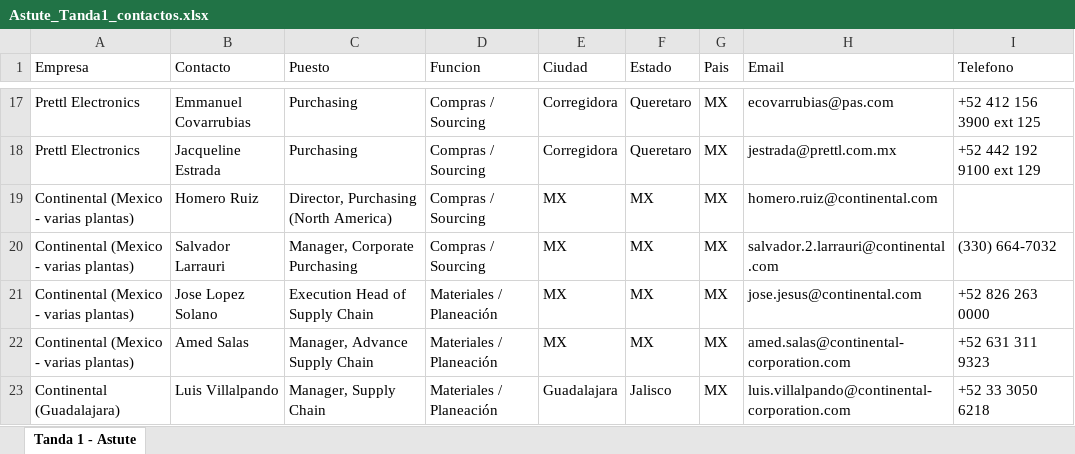
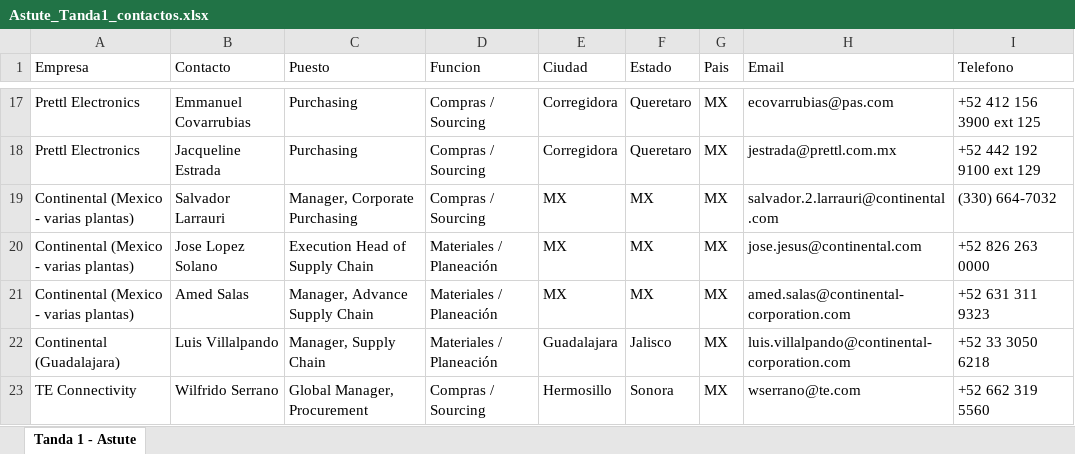
Before and after one commit to carlosmoreno793508/Cosas-Carlos, an Excel workbook: GrowProkure/04-GoToMarket/Astute_Tanda1_contactos.xlsx, sheet Tanda 1 - Astute, drawn as a sheet; only a part is shown, gaps mark what is left out; the shorter side is filled out with more unchanged rows; values as stored, in another font and other column widths than the file's, no borders; the diff names each change by its address in the sheet, - before the commit and + after, or states it on an @@ line.

```diff
--- a/GrowProkure/04-GoToMarket/Astute_Tanda1_contactos.xlsx (sheet Tanda 1 - Astute)
+++ b/GrowProkure/04-GoToMarket/Astute_Tanda1_contactos.xlsx (sheet Tanda 1 - Astute)
-row 19: Continental (Mexico - varias plantas) | Homero Ruiz | Director, Purchasing (North America) | Compras / Sourcing | MX | MX | MX | homero.ruiz@continental.com
```
Also changed, not shown: GrowProkure/02-Investigacion/plasticos/Contactos_Foil_TID_Global.xlsx, GrowProkure/05-Recursos/Base_Maestra_GrowProkure.xlsx, 1 other file.
